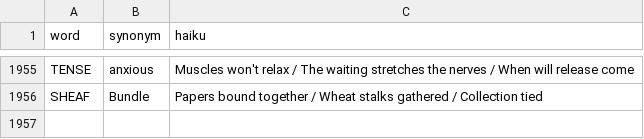
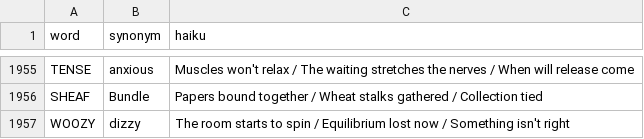
Before and after one commit to 8080Games/WordleMatch, a CSV file: wwwroot/historical_hints.csv, drawn as a sheet; only a part is shown, gaps mark what is left out; the diff names each change by its address in the sheet, - before the commit and + after, or states it on an @@ line.

Commit message:
Add Wordle word: WOOZY (game #1988, 11/28/2026)

```diff
--- a/wwwroot/historical_hints.csv
+++ b/wwwroot/historical_hints.csv
+row 1957: WOOZY | dizzy | The room starts to spin / Equilibrium lost now / Something isn't right
```
Also changed, not shown: wwwroot/historical-words.csv, wwwroot/used-words.csv, 1 other file.
